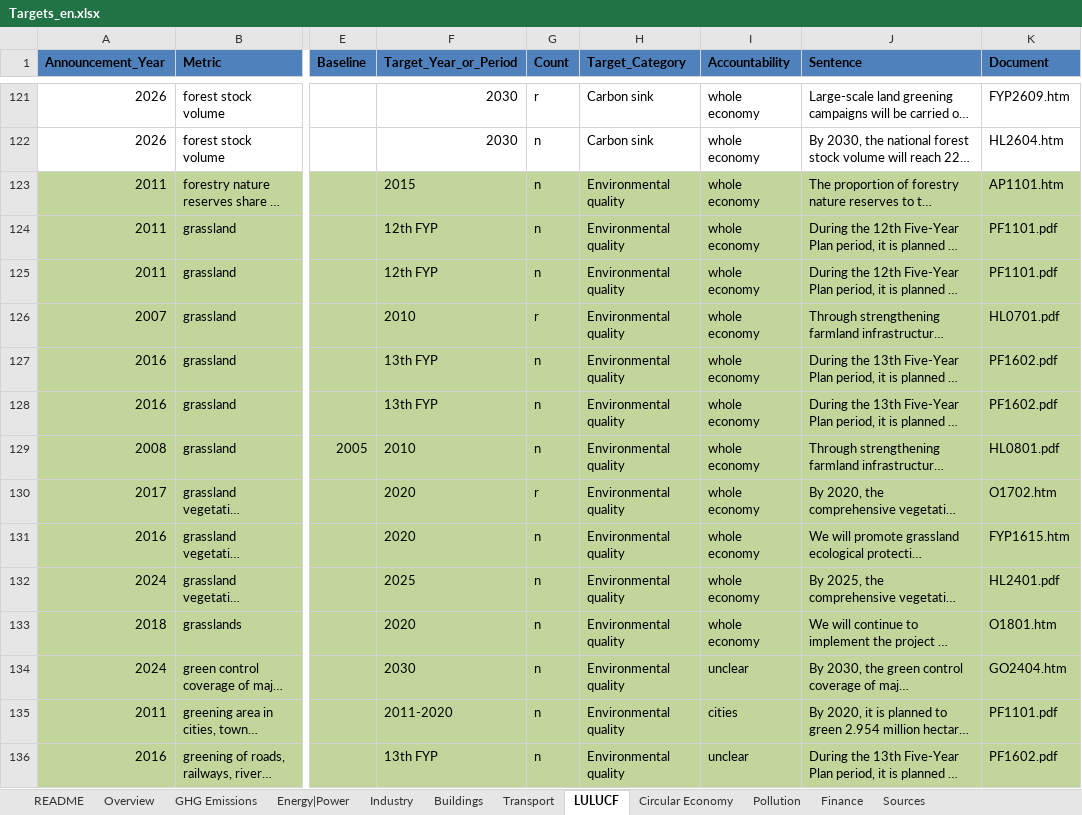
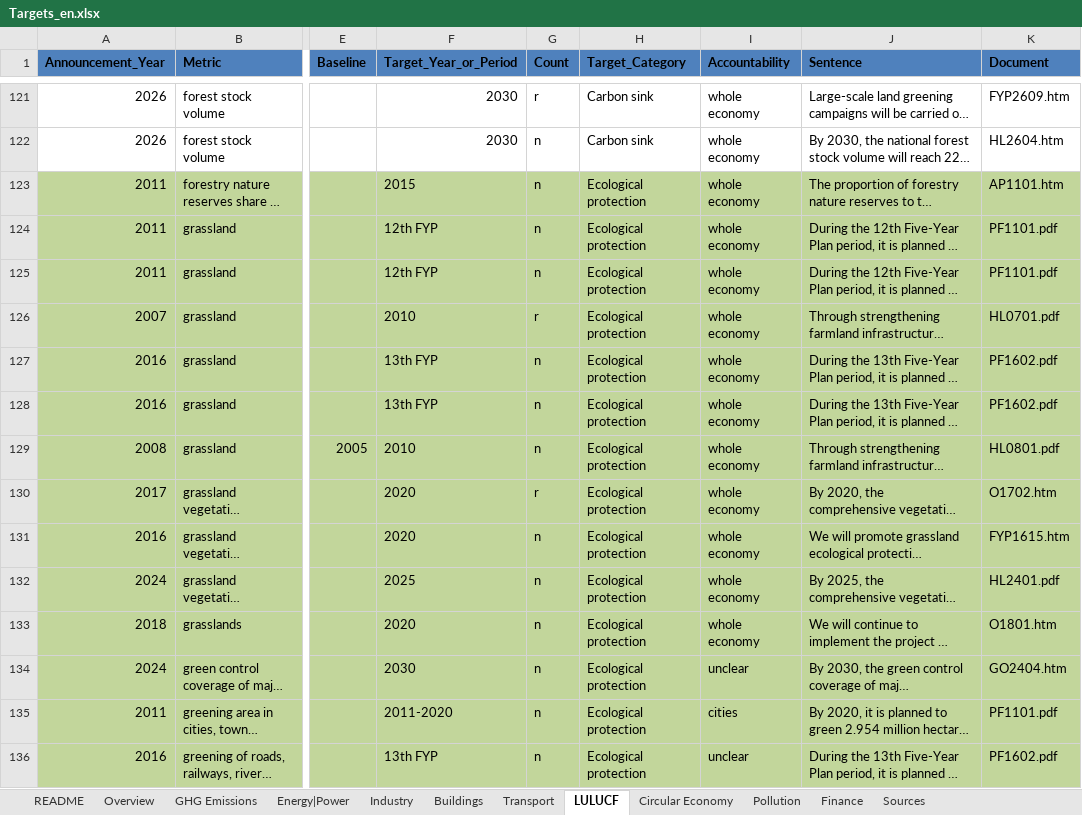
Before and after one commit to MGFPKU/target_dataset, an Excel workbook: Targets_en.xlsx, sheet LULUCF, drawn as a sheet; only a part is shown, gaps mark what is left out; long unchanged cells end in …; values as stored, in another font and other column widths than the file's, no borders; table styles not drawn; the diff covers the shown part only; the diff names each change by its address in the sheet, - before the commit and + after, or states it on an @@ line.

```diff
--- a/Targets_en.xlsx (sheet LULUCF)
+++ b/Targets_en.xlsx (sheet LULUCF)
-H123:H136 (Target_Category): Environmental quality
+H123:H136 (Target_Category): Ecological protection
```
Also changed, not shown: 70 edited cells elsewhere in this sheet, sheet Energy|Power, sheet README, sheet Buildings, sheet Industry, sheet Overview, sheet GHG Emissions, 4 more sheets, hidden cells, Targets_cn.xlsx, 4 other files.
